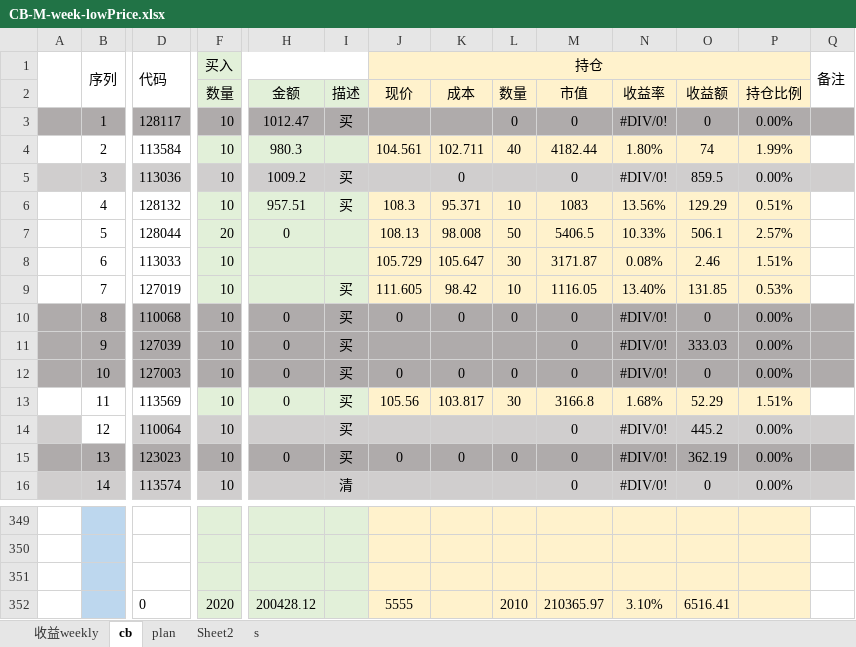
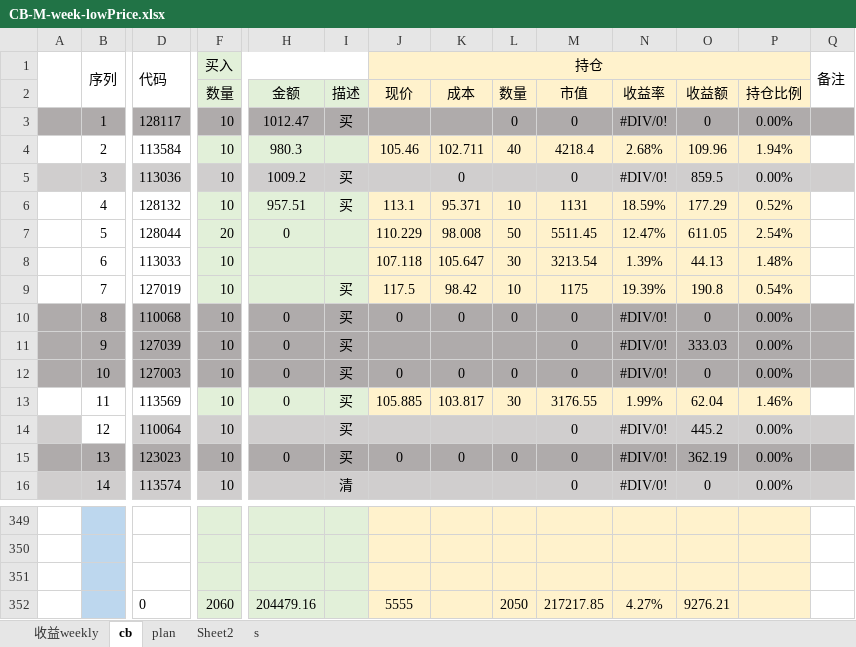
Before and after one commit to CBEB/CB, an Excel workbook: 2022/CB-M-week-lowPrice.xlsx, sheet cb, drawn as a sheet; only a part is shown, gaps mark what is left out; values as stored, in another font and other column widths than the file's, no borders; conditional formats not drawn; removed rows and columns are numbered as before the commit, all else as after; rows hold the shown columns only; the diff covers the shown part only; the diff names each change by its address in the sheet, - before the commit and + after, or states it on an @@ line.

Commit message:
20221104

```diff
--- a/2022/CB-M-week-lowPrice.xlsx (sheet cb)
+++ b/2022/CB-M-week-lowPrice.xlsx (sheet cb)
-J4 (现价): 104.561
+J4 (现价): 105.46
-M4 (市值): 4182.44
+M4 (市值): 4218.4
-N4 (收益率): 1.80%
+N4 (收益率): 2.68%
-O4 (收益额): 74
+O4 (收益额): 109.96
-P4 (持仓比例): 1.99%
+P4 (持仓比例): 1.94%
-J6 (现价): 108.3
+J6 (现价): 113.1
-M6 (市值): 1083
+M6 (市值): 1131
-N6 (收益率): 13.56%
+N6 (收益率): 18.59%
-O6 (收益额): 129.29
+O6 (收益额): 177.29
-P6 (持仓比例): 0.51%
+P6 (持仓比例): 0.52%
-J7 (现价): 108.13
+J7 (现价): 110.229
-M7 (市值): 5406.5
+M7 (市值): 5511.45
-N7 (收益率): 10.33%
+N7 (收益率): 12.47%
-O7 (收益额): 506.1
+O7 (收益额): 611.05
-P7 (持仓比例): 2.57%
+P7 (持仓比例): 2.54%
-J8 (现价): 105.729
+J8 (现价): 107.118
-M8 (市值): 3171.87
+M8 (市值): 3213.54
-N8 (收益率): 0.08%
+N8 (收益率): 1.39%
-O8 (收益额): 2.46
+O8 (收益额): 44.13
-P8 (持仓比例): 1.51%
+P8 (持仓比例): 1.48%
-J9 (现价): 111.605
+J9 (现价): 117.5
-M9 (市值): 1116.05
+M9 (市值): 1175
-N9 (收益率): 13.40%
+N9 (收益率): 19.39%
-O9 (收益额): 131.85
+O9 (收益额): 190.8
-P9 (持仓比例): 0.53%
+P9 (持仓比例): 0.54%
-J13 (现价): 105.56
+J13 (现价): 105.885
-M13 (市值): 3166.8
+M13 (市值): 3176.55
-N13 (收益率): 1.68%
+N13 (收益率): 1.99%
-O13 (收益额): 52.29
+O13 (收益额): 62.04
-P13 (持仓比例): 1.51%
+P13 (持仓比例): 1.46%
-row 352:  |  | 0 | 2020 | 200428.12 |  | 5555 |  | 2010 | 210365.97 | 3.10% | 6516.41
+row 352:  |  | 0 | 2060 | 204479.16 |  | 5555 |  | 2050 | 217217.85 | 4.27% | 9276.21
```
Also changed, not shown: 2 added rows, 2 removed rows, 341 edited cells and cell formats elsewhere in this sheet, sheet plan, sheet 收益weekly, charts or pictures.
